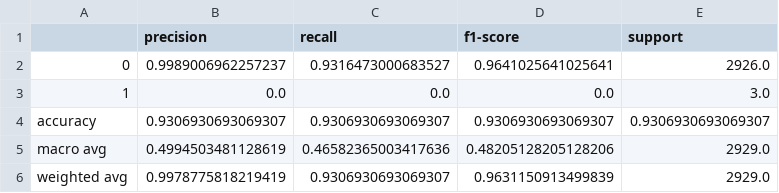
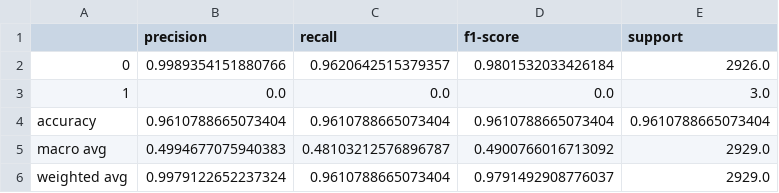
Before and after one commit to momo840505/cyber-risk-intelligence-lakehouse, a CSV file: reports/classification_report.csv, drawn as a sheet.

```diff
--- a/reports/classification_report.csv
+++ b/reports/classification_report.csv
@@ -1,6 +1,6 @@
 ,precision,recall,f1-score,support
-0,0.9989006962257237,0.9316473000683527,0.9641025641025641,2926.0
+0,0.9989354151880766,0.9620642515379357,0.9801532033426184,2926.0
 1,0.0,0.0,0.0,3.0
-accuracy,0.9306930693069307,0.9306930693069307,0.9306930693069307,0.9306930693069307
-macro avg,0.4994503481128619,0.46582365003417636,0.48205128205128206,2929.0
-weighted avg,0.9978775818219419,0.9306930693069307,0.9631150913499839,2929.0
+accuracy,0.9610788665073404,0.9610788665073404,0.9610788665073404,0.9610788665073404
+macro avg,0.4994677075940383,0.48103212576896787,0.4900766016713092,2929.0
+weighted avg,0.9979122652237324,0.9610788665073404,0.9791492908776037,2929.0
```
Also changed, not shown: reports/feature_importance.csv, 5 other files.
